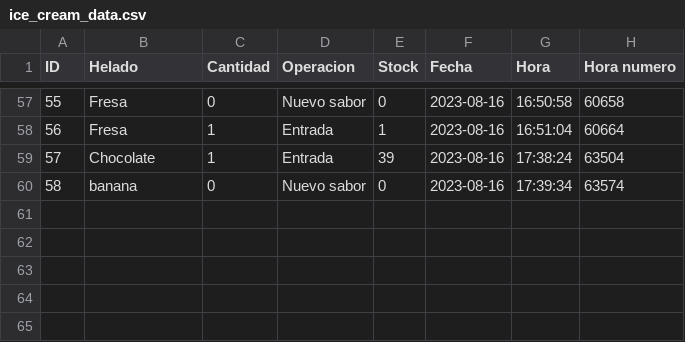
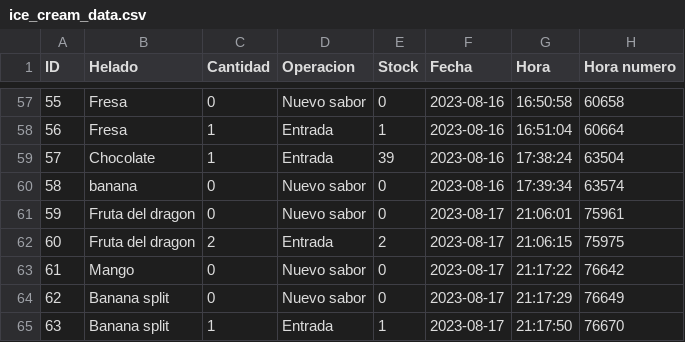
Before and after one commit to CarlosBroman/Ice_cream_shop, a CSV file: ice_cream_data.csv, drawn as a sheet; only a part is shown, gaps mark what is left out; the diff names each change by its address in the sheet, - before the commit and + after, or states it on an @@ line.

Commit message:
Working app, improved stocks function

```diff
--- a/ice_cream_data.csv
+++ b/ice_cream_data.csv
+row 61: 59 | Fruta del dragon | 0 | Nuevo sabor | 0 | 2023-08-17 | 21:06:01 | 75961
+row 62: 60 | Fruta del dragon | 2 | Entrada | 2 | 2023-08-17 | 21:06:15 | 75975
+row 63: 61 | Mango | 0 | Nuevo sabor | 0 | 2023-08-17 | 21:17:22 | 76642
+row 64: 62 | Banana split | 0 | Nuevo sabor | 0 | 2023-08-17 | 21:17:29 | 76649
+row 65: 63 | Banana split | 1 | Entrada | 1 | 2023-08-17 | 21:17:50 | 76670
```
Also changed, not shown: 1 other file.
